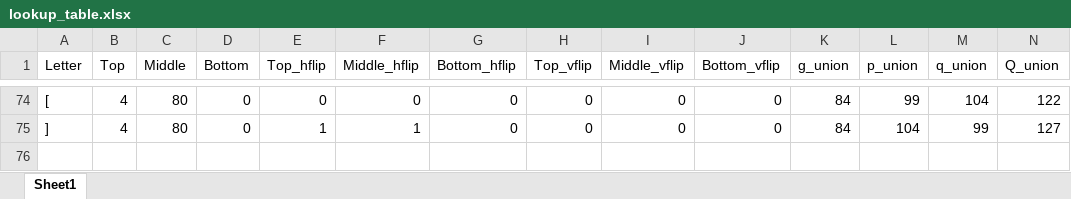
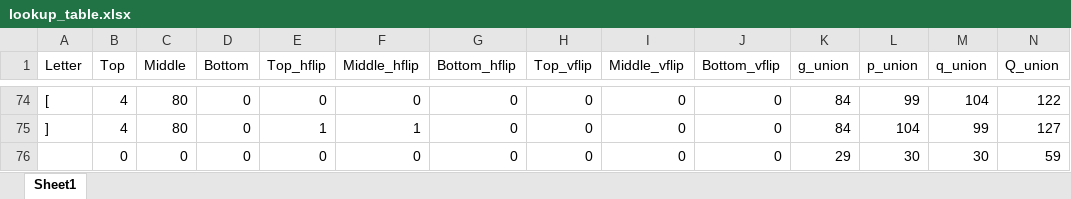
Before and after one commit to clhin/megatale, an Excel workbook: misc/lookup_table.xlsx, sheet Sheet1, drawn as a sheet; only a part is shown, gaps mark what is left out; values as stored, in another font and other column widths than the file's, no borders; rows hold the shown columns only; the diff names each change by its address in the sheet, - before the commit and + after, or states it on an @@ line.

```diff
--- a/misc/lookup_table.xlsx (sheet Sheet1)
+++ b/misc/lookup_table.xlsx (sheet Sheet1)
+row 76:  | 0 | 0 | 0 | 0 | 0 | 0 | 0 | 0 | 0 | 29 | 30 | 30 | 59
```
Also changed, not shown: 4 other files.
